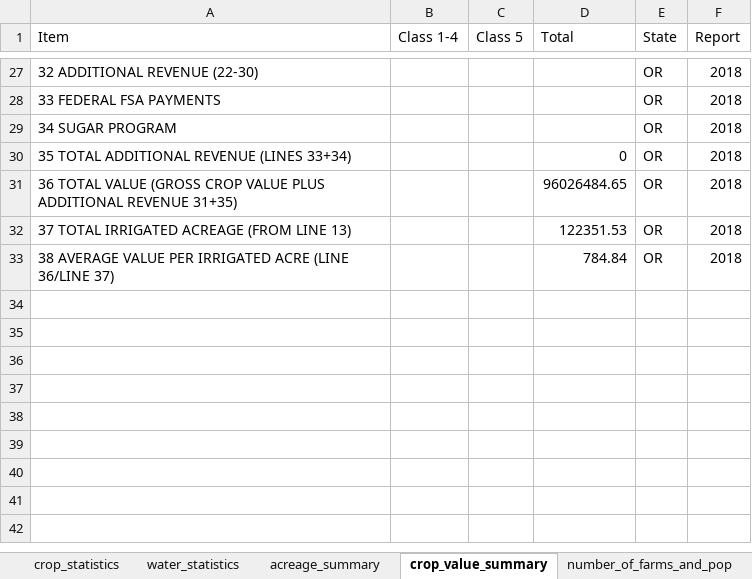
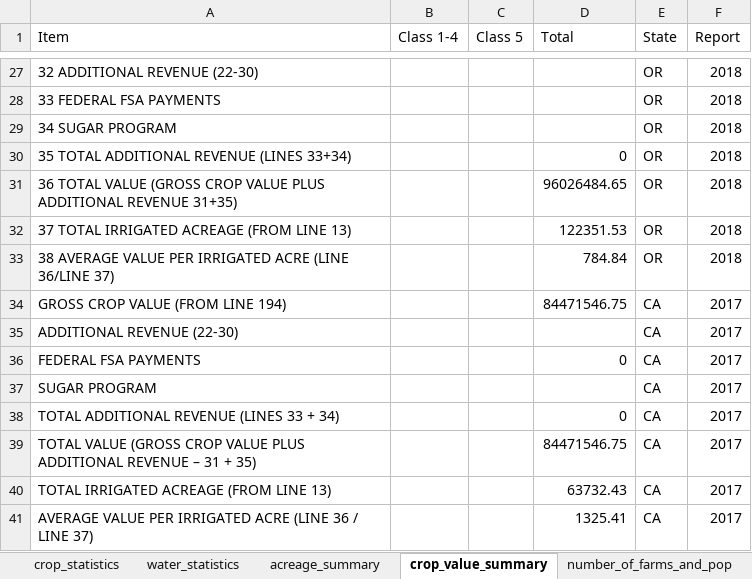
Before and after one commit to Klamath-SDM/klamathAgData, an Excel workbook: data-raw/crop_reports.xlsx, sheet crop_value_summary, drawn as a sheet; only a part is shown, gaps mark what is left out; values as stored, in another font and other column widths than the file's, no borders; the diff names each change by its address in the sheet, - before the commit and + after, or states it on an @@ line.

Commit message:
adding initial crop report summary md

```diff
--- a/data-raw/crop_reports.xlsx (sheet crop_value_summary)
+++ b/data-raw/crop_reports.xlsx (sheet crop_value_summary)
+row 34: GROSS CROP VALUE (FROM LINE 194) |  |  | 84471546.75 | CA | 2017
+row 35: ADDITIONAL REVENUE (22-30) |  |  |  | CA | 2017
+row 36: FEDERAL FSA PAYMENTS |  |  | 0 | CA | 2017
+row 37: SUGAR PROGRAM |  |  |  | CA | 2017
+row 38: TOTAL ADDITIONAL REVENUE (LINES 33 + 34) |  |  | 0 | CA | 2017
+row 39: TOTAL VALUE (GROSS CROP VALUE PLUS ADDITIONAL REVENUE – 31 + 35) |  |  | 84471546.75 | CA | 2017
+row 40: TOTAL IRRIGATED ACREAGE (FROM LINE 13) |  |  | 63732.43 | CA | 2017
+row 41: AVERAGE VALUE PER IRRIGATED ACRE (LINE 36 / LINE 37) |  |  | 1325.41 | CA | 2017
```
Also changed, not shown: sheet crop_production, sheet acreage_summary, sheet number_of_farms_and_pop, sheet water_statistics, sheet crop_statistics, 2 other files.
